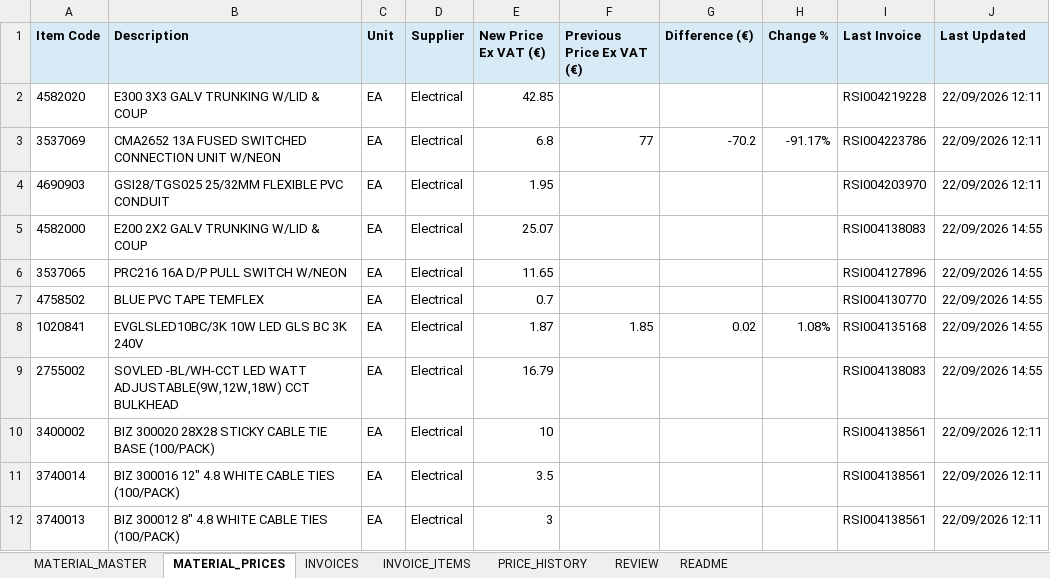
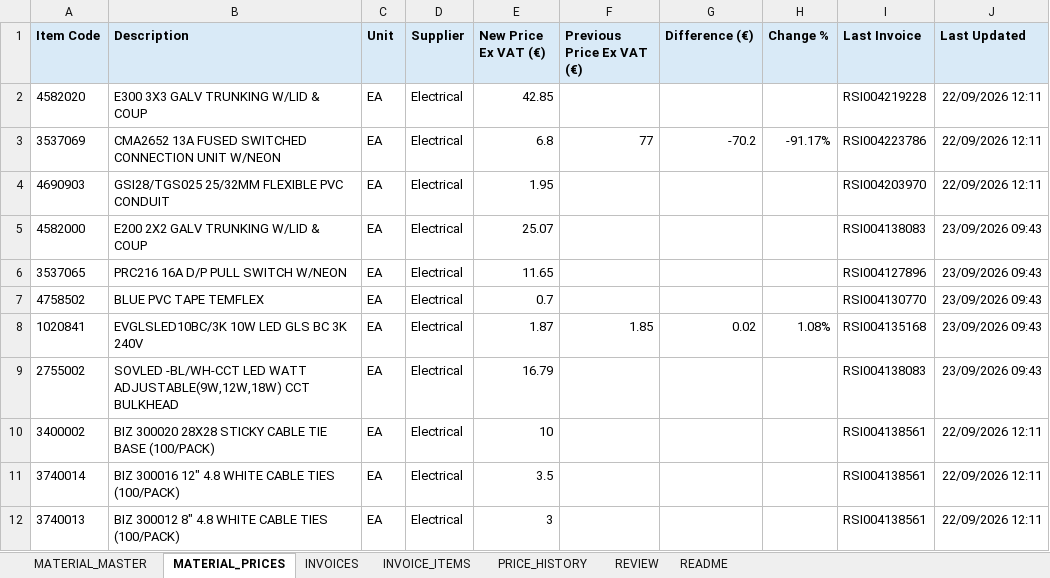
Before and after one commit to George-giorgi/StokPriseUpdate, an Excel workbook: Electrical/Electrical_MATERIAL_PRICES.xlsx, sheet MATERIAL_PRICES, drawn as a sheet; only a part is shown; values as stored, in another font and other column widths than the file's, no borders; the diff names each change by its address in the sheet, - before the commit and + after, or states it on an @@ line.

```diff
--- a/Electrical/Electrical_MATERIAL_PRICES.xlsx (sheet MATERIAL_PRICES)
+++ b/Electrical/Electrical_MATERIAL_PRICES.xlsx (sheet MATERIAL_PRICES)
-J5:J9 (Last Updated): 22/09/2026 14:55
+J5:J9 (Last Updated): 23/09/2026 09:43
```
Also changed, not shown: Electrical/Electrical_MATERIAL_PRICES_BEFORE_FINAL_FIXED_V7_CLEAN.xlsx, 7 other files.
